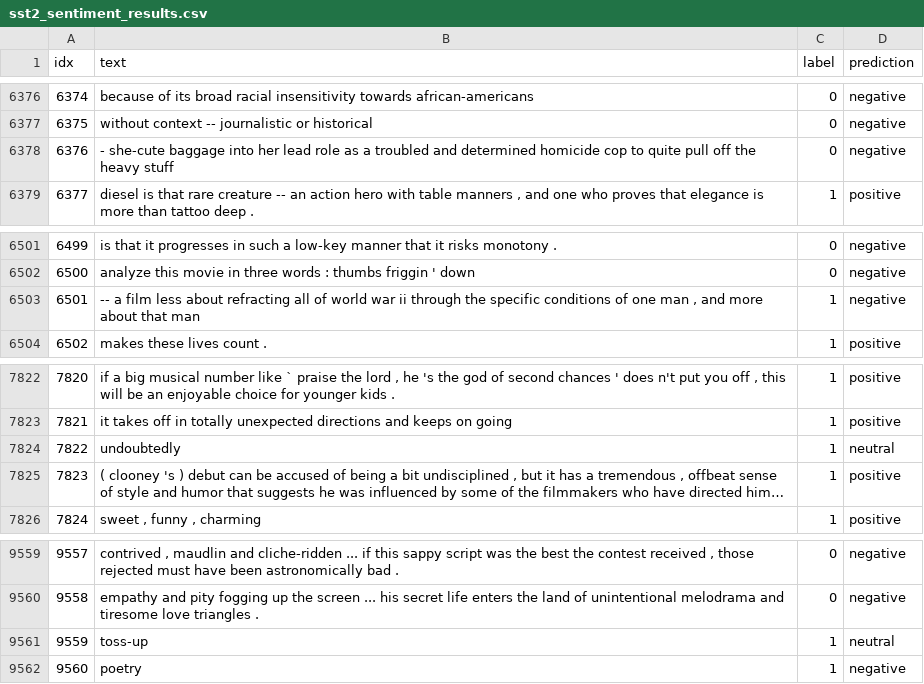
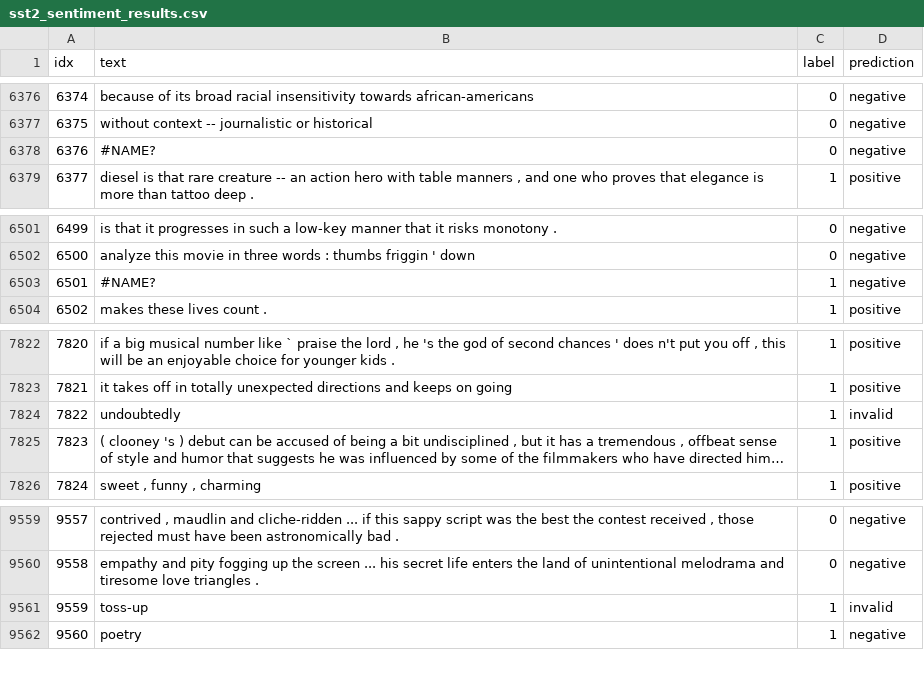
Before and after one commit to Niklauseik/Personality-Qwen, a CSV file: results/sentiment/sst2/F性格模型/sst2_sentiment_results.csv, drawn as a sheet; only a part is shown, gaps mark what is left out; long unchanged cells end in …; the diff covers the shown part only; the diff names each change by its address in the sheet, - before the commit and + after, or states it on an @@ line.

```diff
--- a/results/sentiment/sst2/F性格模型/sst2_sentiment_results.csv
+++ b/results/sentiment/sst2/F性格模型/sst2_sentiment_results.csv
-B6378 (text): - she-cute baggage into her lead role as a troubled and determined homicide cop to quite pull off the heavy stuff
+B6378 (text): #NAME?
-B6503 (text): -- a film less about refracting all of world war ii through the specific conditions of one man , and more about that man
+B6503 (text): #NAME?
-D7824 (prediction): neutral
+D7824 (prediction): invalid
-D9561 (prediction): neutral
+D9561 (prediction): invalid
```
Also changed, not shown: 5 edited cells elsewhere in this file, results/sentiment/sst2/T性格模型/sst2_sentiment_results.csv, results/sentiment/sst2/原始基座模型/sst2_sentiment_results.csv, 11 other files.
